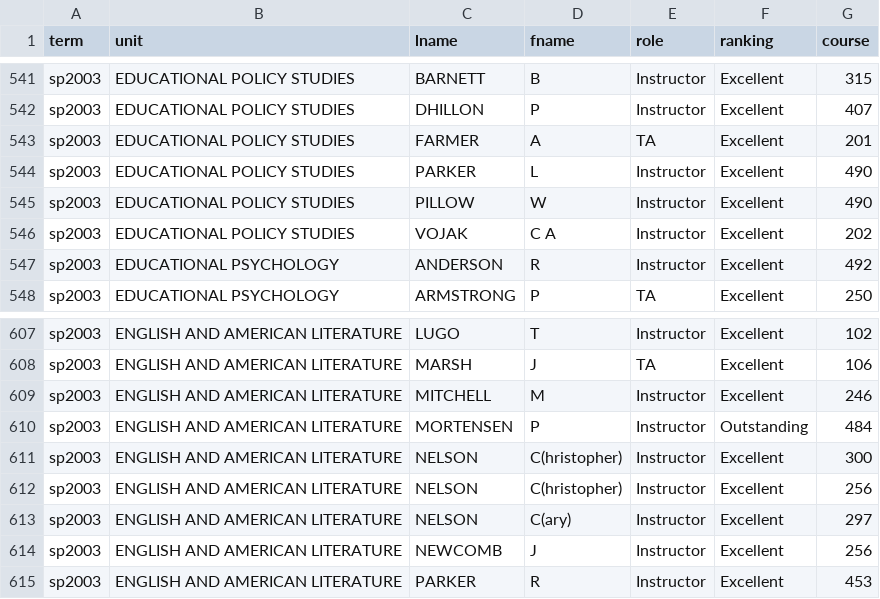
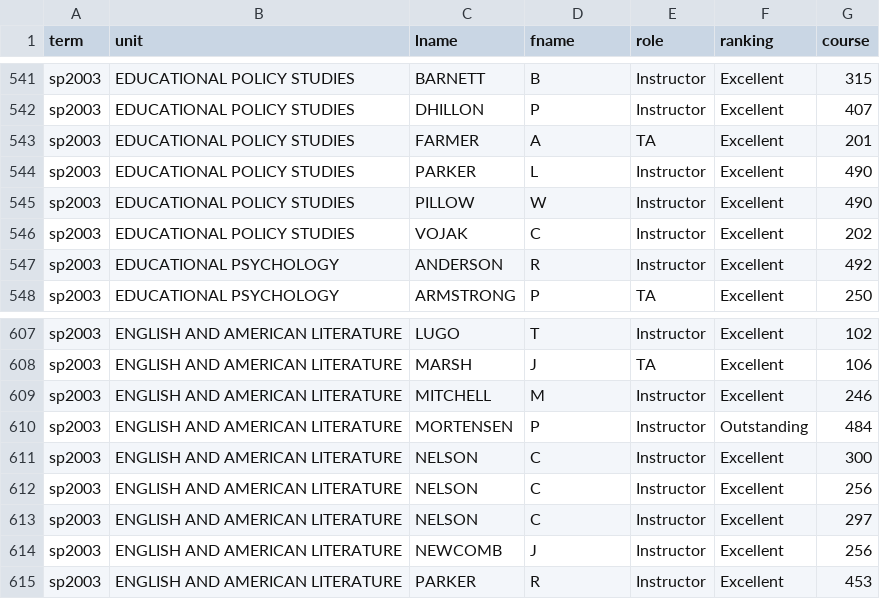
Before and after one commit to wadefagen/datasets, a CSV file: teachers-ranked-as-excellent/csv/tre-sp2003.csv, drawn as a sheet; only a part is shown, gaps mark what is left out.

```diff
--- a/teachers-ranked-as-excellent/csv/tre-sp2003.csv
+++ b/teachers-ranked-as-excellent/csv/tre-sp2003.csv
@@ -545,3 +545,3 @@ sp2003,"EDUCATIONAL POLICY STUDIES",PARKER,L,Instructor,Excellent,490
 sp2003,"EDUCATIONAL POLICY STUDIES",PILLOW,W,Instructor,Excellent,490
-sp2003,"EDUCATIONAL POLICY STUDIES",VOJAK,C          A,Instructor,Excellent,202
+sp2003,"EDUCATIONAL POLICY STUDIES",VOJAK,C,Instructor,Excellent,202
 sp2003,"EDUCATIONAL PSYCHOLOGY",ANDERSON,R,Instructor,Excellent,492
@@ -610,5 +610,5 @@ sp2003,"ENGLISH AND AMERICAN LITERATURE",MITCHELL,M,Instructor,Excellent,246
 sp2003,"ENGLISH AND AMERICAN LITERATURE",MORTENSEN,P,Instructor,Outstanding,484
-sp2003,"ENGLISH AND AMERICAN LITERATURE",NELSON,C(hristopher),Instructor,Excellent,300
-sp2003,"ENGLISH AND AMERICAN LITERATURE",NELSON,C(hristopher),Instructor,Excellent,256
-sp2003,"ENGLISH AND AMERICAN LITERATURE",NELSON,C(ary),Instructor,Excellent,297
+sp2003,"ENGLISH AND AMERICAN LITERATURE",NELSON,C,Instructor,Excellent,300
+sp2003,"ENGLISH AND AMERICAN LITERATURE",NELSON,C,Instructor,Excellent,256
+sp2003,"ENGLISH AND AMERICAN LITERATURE",NELSON,C,Instructor,Excellent,297
 sp2003,"ENGLISH AND AMERICAN LITERATURE",NEWCOMB,J,Instructor,Excellent,256
```
Also changed, not shown: teachers-ranked-as-excellent/csv/tre-fa2008.csv, teachers-ranked-as-excellent/csv/tre-fa2017.csv, 20 other files.
